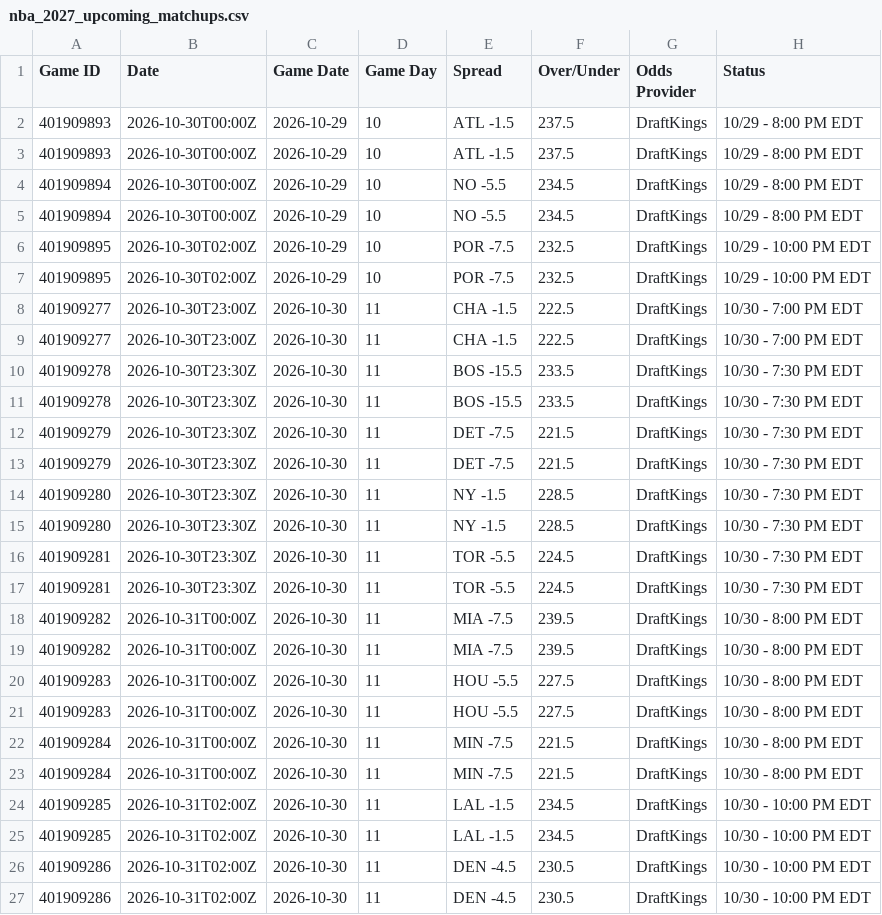
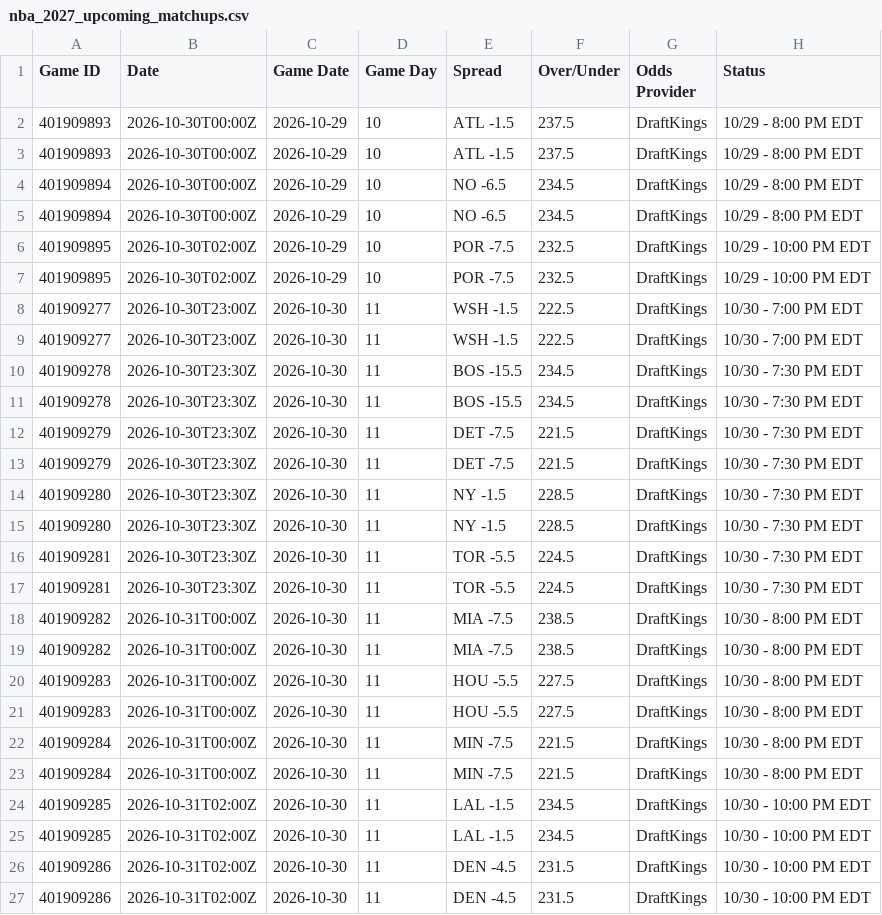
Before and after one commit to HitByOne/NBAData, a CSV file: site/data/nba_2027_upcoming_matchups.csv, drawn as a sheet; only a part is shown; the diff names each change by its address in the sheet, - before the commit and + after, or states it on an @@ line.

```diff
--- a/site/data/nba_2027_upcoming_matchups.csv
+++ b/site/data/nba_2027_upcoming_matchups.csv
-E4:E5 (Spread): NO -5.5
+E4:E5 (Spread): NO -6.5
-E8:E9 (Spread): CHA -1.5
+E8:E9 (Spread): WSH -1.5
-F10:F11 (Over/Under): 233.5
+F10:F11 (Over/Under): 234.5
-F18:F19 (Over/Under): 239.5
+F18:F19 (Over/Under): 238.5
-F26:F27 (Over/Under): 230.5
+F26:F27 (Over/Under): 231.5
```
Also changed, not shown: site/data/nba_2027_injury_report.csv.
